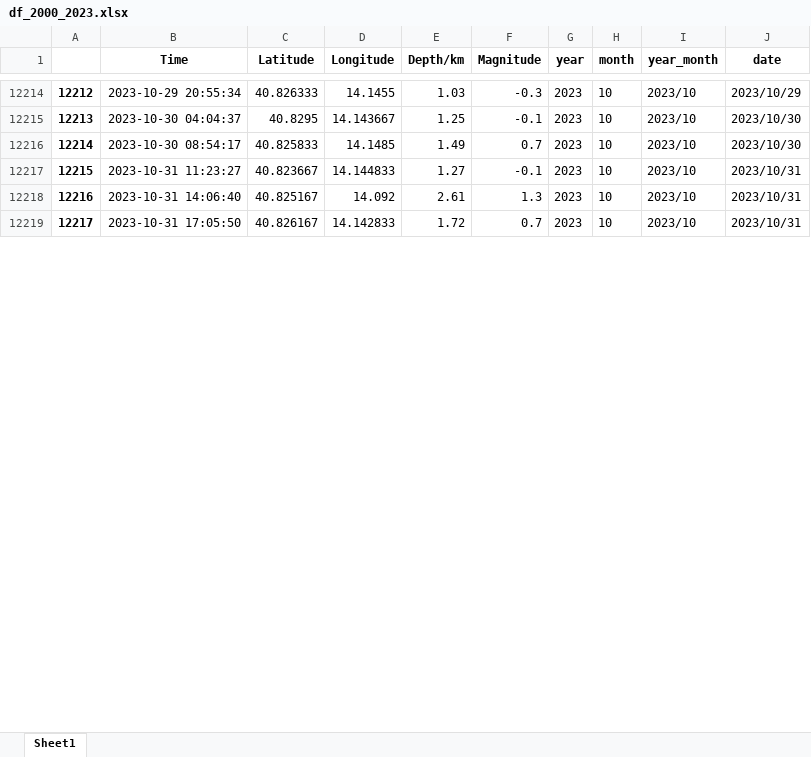
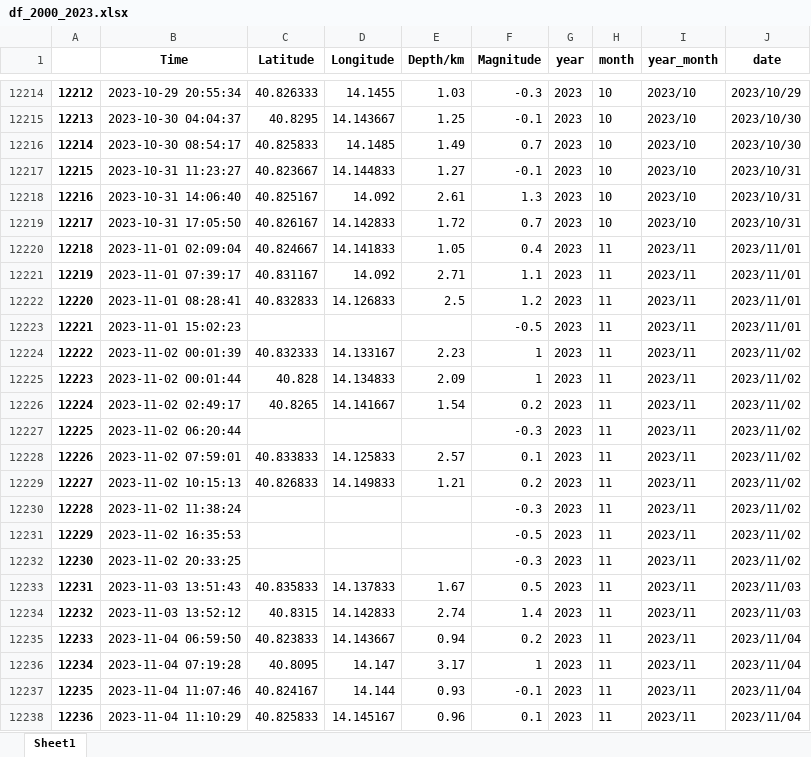
Before and after one commit to Pierfrancesco95/Portfolio, an Excel workbook: 03.03_PYTHON_Earthquakes Campi Flegrei/clean_data/df_2000_2023.xlsx, sheet Sheet1, drawn as a sheet; only a part is shown, gaps mark what is left out; values as stored, in another font and other column widths than the file's, no borders; the diff covers the shown part only; the diff names each change by its address in the sheet, - before the commit and + after, or states it on an @@ line.

Commit message:
Add files via upload

```diff
--- a/03.03_PYTHON_Earthquakes Campi Flegrei/clean_data/df_2000_2023.xlsx (sheet Sheet1)
+++ b/03.03_PYTHON_Earthquakes Campi Flegrei/clean_data/df_2000_2023.xlsx (sheet Sheet1)
+row 12220: 12218 | 2023-11-01 02:09:04 | 40.824667 | 14.141833 | 1.05 | 0.4 | 2023 | 11 | 2023/11 | 2023/11/01
+row 12221: 12219 | 2023-11-01 07:39:17 | 40.831167 | 14.092 | 2.71 | 1.1 | 2023 | 11 | 2023/11 | 2023/11/01
+row 12222: 12220 | 2023-11-01 08:28:41 | 40.832833 | 14.126833 | 2.5 | 1.2 | 2023 | 11 | 2023/11 | 2023/11/01
+row 12223: 12221 | 2023-11-01 15:02:23 |  |  |  | -0.5 | 2023 | 11 | 2023/11 | 2023/11/01
+row 12224: 12222 | 2023-11-02 00:01:39 | 40.832333 | 14.133167 | 2.23 | 1 | 2023 | 11 | 2023/11 | 2023/11/02
+row 12225: 12223 | 2023-11-02 00:01:44 | 40.828 | 14.134833 | 2.09 | 1 | 2023 | 11 | 2023/11 | 2023/11/02
+row 12226: 12224 | 2023-11-02 02:49:17 | 40.8265 | 14.141667 | 1.54 | 0.2 | 2023 | 11 | 2023/11 | 2023/11/02
+row 12227: 12225 | 2023-11-02 06:20:44 |  |  |  | -0.3 | 2023 | 11 | 2023/11 | 2023/11/02
+row 12228: 12226 | 2023-11-02 07:59:01 | 40.833833 | 14.125833 | 2.57 | 0.1 | 2023 | 11 | 2023/11 | 2023/11/02
+row 12229: 12227 | 2023-11-02 10:15:13 | 40.826833 | 14.149833 | 1.21 | 0.2 | 2023 | 11 | 2023/11 | 2023/11/02
+row 12230: 12228 | 2023-11-02 11:38:24 |  |  |  | -0.3 | 2023 | 11 | 2023/11 | 2023/11/02
+row 12231: 12229 | 2023-11-02 16:35:53 |  |  |  | -0.5 | 2023 | 11 | 2023/11 | 2023/11/02
+row 12232: 12230 | 2023-11-02 20:33:25 |  |  |  | -0.3 | 2023 | 11 | 2023/11 | 2023/11/02
+row 12233: 12231 | 2023-11-03 13:51:43 | 40.835833 | 14.137833 | 1.67 | 0.5 | 2023 | 11 | 2023/11 | 2023/11/03
+row 12234: 12232 | 2023-11-03 13:52:12 | 40.8315 | 14.142833 | 2.74 | 1.4 | 2023 | 11 | 2023/11 | 2023/11/03
+row 12235: 12233 | 2023-11-04 06:59:50 | 40.823833 | 14.143667 | 0.94 | 0.2 | 2023 | 11 | 2023/11 | 2023/11/04
+row 12236: 12234 | 2023-11-04 07:19:28 | 40.8095 | 14.147 | 3.17 | 1 | 2023 | 11 | 2023/11 | 2023/11/04
+row 12237: 12235 | 2023-11-04 11:07:46 | 40.824167 | 14.144 | 0.93 | -0.1 | 2023 | 11 | 2023/11 | 2023/11/04
+row 12238: 12236 | 2023-11-04 11:10:29 | 40.825833 | 14.145167 | 0.96 | 0.1 | 2023 | 11 | 2023/11 | 2023/11/04
```
Also changed, not shown: 140 added rows and row numbers in column A elsewhere in this sheet.
